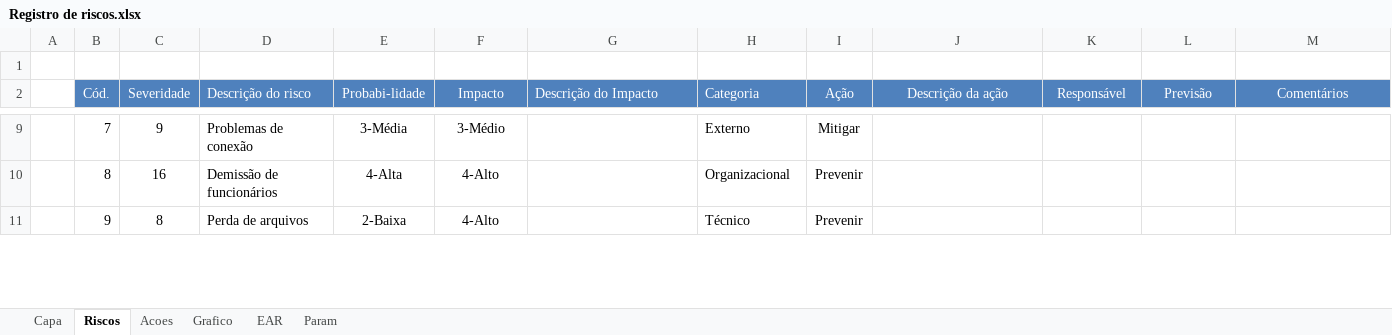
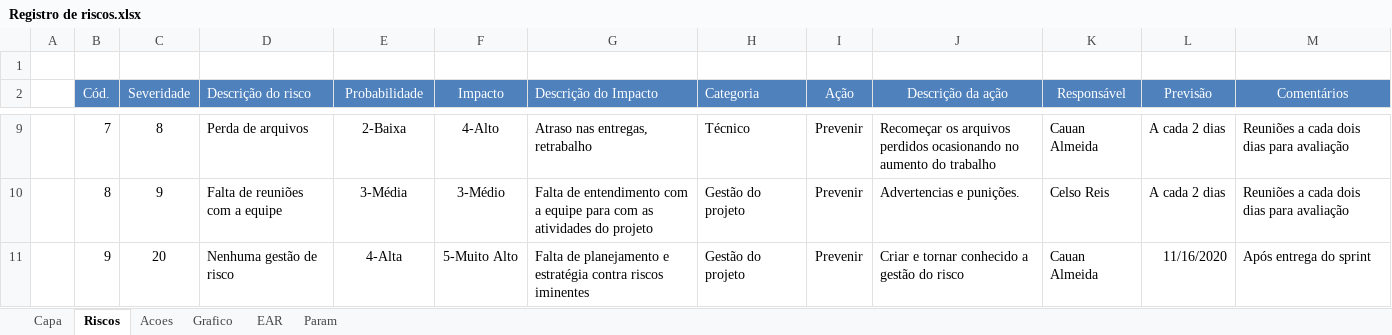
Before and after one commit to Tsundek/fast-chat, an Excel workbook: docs/Registro de riscos.xlsx, sheet Riscos, drawn as a sheet; only a part is shown, gaps mark what is left out; values as stored, in another font and other column widths than the file's, no borders; conditional formats not drawn; the diff covers the shown part only; the diff names each change by its address in the sheet, - before the commit and + after, or states it on an @@ line.

```diff
--- a/docs/Registro de riscos.xlsx (sheet Riscos)
+++ b/docs/Registro de riscos.xlsx (sheet Riscos)
-E2: Probabi-lidade
+E2: Probabilidade
-C9 (Severidade): 9
+C9 (Severidade): 8
-D9 (Descrição do risco): Problemas de conexão
+D9 (Descrição do risco): Perda de arquivos
-E9 (Probabilidade): 3-Média
+E9 (Probabilidade): 2-Baixa
-F9 (Impacto): 3-Médio
+F9 (Impacto): 4-Alto
-G9 (Descrição do Impacto): (empty)
+G9 (Descrição do Impacto): Atraso nas entregas, retrabalho
-H9 (Categoria): Externo
+H9 (Categoria): Técnico
-I9 (Ação): Mitigar
+I9 (Ação): Prevenir
-J9 (Descrição da ação): (empty)
+J9 (Descrição da ação): Recomeçar os arquivos perdidos ocasionando no aumento do trabalho
-K9 (Responsável): (empty)
+K9 (Responsável): Cauan Almeida
-L9:L10 (Previsão): (empty)
+L9:L10 (Previsão): A cada 2 dias
-M9:M10 (Comentários): (empty)
+M9:M10 (Comentários): Reuniões a cada dois dias para avaliação
-C10 (Severidade): 16
+C10 (Severidade): 9
-D10 (Descrição do risco): Demissão de funcionários
+D10 (Descrição do risco): Falta de reuniões com a equipe
-E10 (Probabilidade): 4-Alta
+E10 (Probabilidade): 3-Média
-F10 (Impacto): 4-Alto
+F10 (Impacto): 3-Médio
-G10 (Descrição do Impacto): (empty)
+G10 (Descrição do Impacto): Falta de entendimento com a equipe para com as atividades do projeto
-H10 (Categoria): Organizacional
+H10 (Categoria): Gestão do projeto
-J10 (Descrição da ação): (empty)
+J10 (Descrição da ação): Advertencias e punições.
-K10 (Responsável): (empty)
+K10 (Responsável): Celso Reis
-C11 (Severidade): 8
+C11 (Severidade): 20
-D11 (Descrição do risco): Perda de arquivos
+D11 (Descrição do risco): Nenhuma gestão de risco
-E11 (Probabilidade): 2-Baixa
+E11 (Probabilidade): 4-Alta
-F11 (Impacto): 4-Alto
+F11 (Impacto): 5-Muito Alto
-G11 (Descrição do Impacto): (empty)
+G11 (Descrição do Impacto): Falta de planejamento e estratégia contra riscos iminentes
-H11 (Categoria): Técnico
+H11 (Categoria): Gestão do projeto
-J11 (Descrição da ação): (empty)
+J11 (Descrição da ação): Criar e tornar conhecido a gestão do risco
-K11 (Responsável): (empty)
+K11 (Responsável): Cauan Almeida
-L11 (Previsão): (empty)
+L11 (Previsão): 11/16/2020
-M11 (Comentários): (empty)
+M11 (Comentários): Após entrega do sprint
```
Also changed, not shown: 8 removed rows and 69 edited cells elsewhere in this sheet, sheet Acoes, sheet Capa, sheet Param, formulas that keep their value, charts or pictures, docs/Burndown Completo.xlsx, docs/Matriz Comunicações.xlsx, 6 other files.
